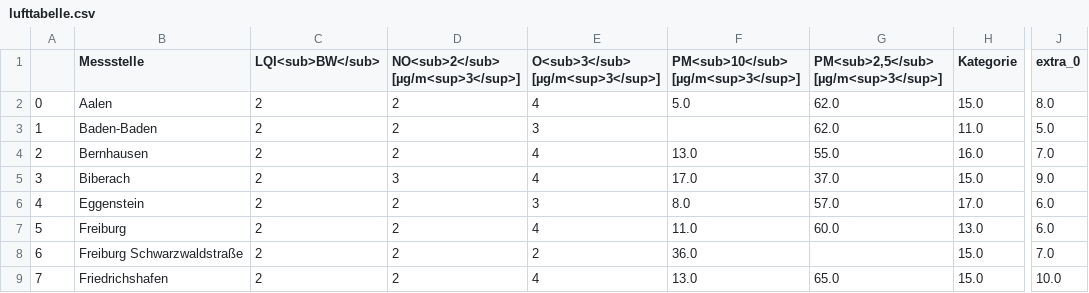
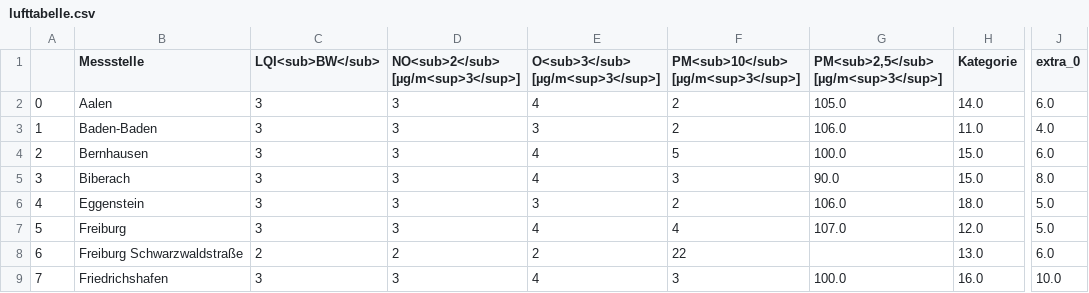
Before and after one commit to Schnuff22/feinstaub_bw, a CSV file: lufttabelle.csv, drawn as a sheet; only a part is shown, gaps mark what is left out; the diff covers the shown part only; the diff names each change by its address in the sheet, - before the commit and + after, or states it on an @@ line.

```diff
--- a/lufttabelle.csv
+++ b/lufttabelle.csv
-C2:C7 (LQI<sub>BW</sub>): 2
+C2:C7 (LQI<sub>BW</sub>): 3
-D2:D4: 2
+D2:D4: 3
-F2: 5.0
+F2: 2
-G2: 62.0
+G2: 105.0
-H2 (Kategorie): 15.0
+H2 (Kategorie): 14.0
-J2 (extra_0): 8.0
+J2 (extra_0): 6.0
-F3: (empty)
+F3: 2
-G3: 62.0
+G3: 106.0
-J3 (extra_0): 5.0
+J3 (extra_0): 4.0
-F4: 13.0
+F4: 5
-G4: 55.0
+G4: 100.0
-H4 (Kategorie): 16.0
+H4 (Kategorie): 15.0
-J4 (extra_0): 7.0
+J4 (extra_0): 6.0
-F5: 17.0
+F5: 3
-G5: 37.0
+G5: 90.0
-J5 (extra_0): 9.0
+J5 (extra_0): 8.0
-D6:D7: 2
+D6:D7: 3
-F6: 8.0
+F6: 2
-G6: 57.0
+G6: 106.0
-H6 (Kategorie): 17.0
+H6 (Kategorie): 18.0
-J6:J7 (extra_0): 6.0
+J6:J7 (extra_0): 5.0
-F7: 11.0
+F7: 4
-G7: 60.0
+G7: 107.0
-H7 (Kategorie): 13.0
+H7 (Kategorie): 12.0
-F8: 36.0
+F8: 22
-H8 (Kategorie): 15.0
+H8 (Kategorie): 13.0
-J8 (extra_0): 7.0
+J8 (extra_0): 6.0
-C9 (LQI<sub>BW</sub>): 2
+C9 (LQI<sub>BW</sub>): 3
-D9: 2
+D9: 3
-F9: 13.0
+F9: 3
-G9: 65.0
+G9: 100.0
-H9 (Kategorie): 15.0
+H9 (Kategorie): 16.0
```
Also changed, not shown: 129 edited cells elsewhere in this file.
